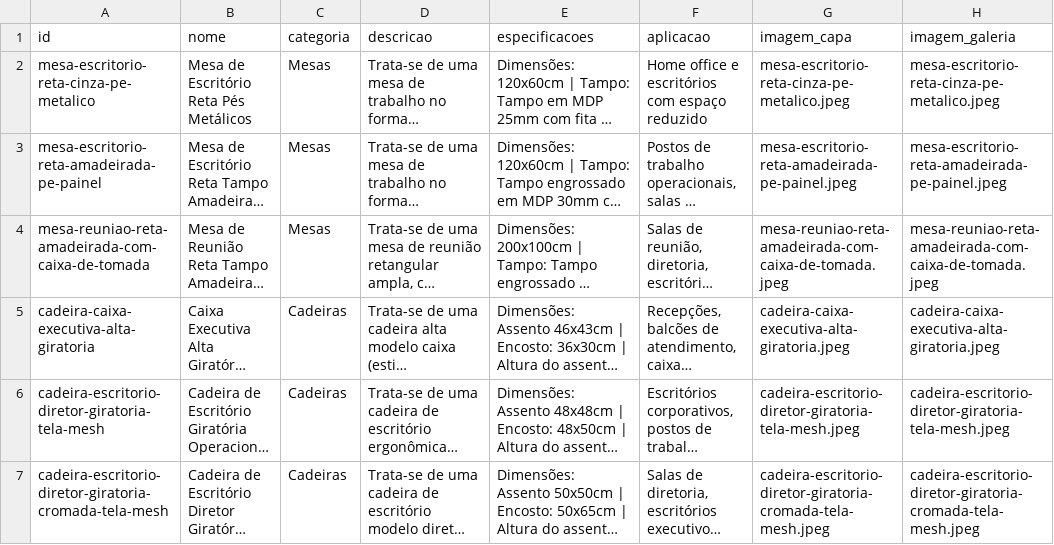
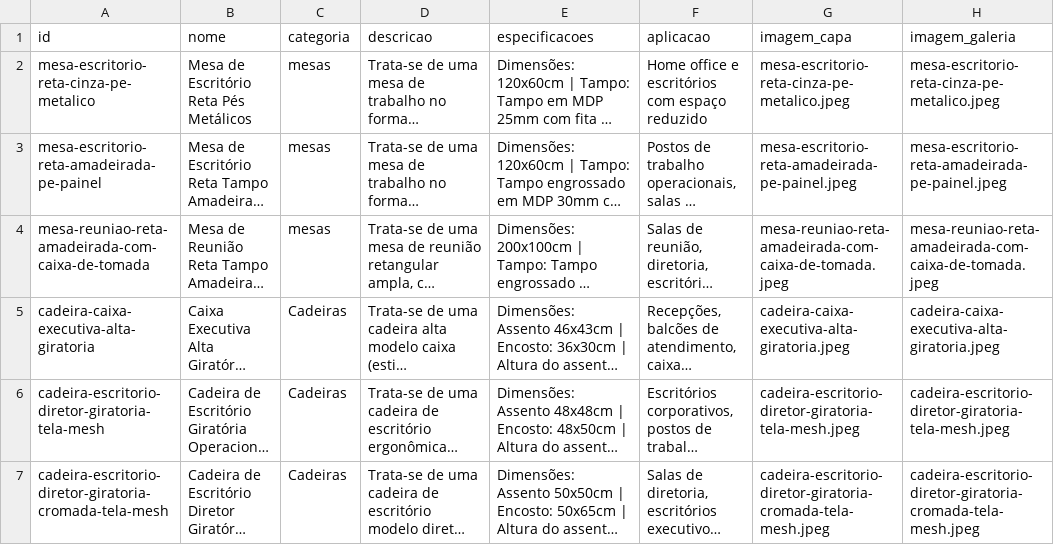
Before and after one commit to marketingcatalogos/shopoffice, a CSV file: produtos.csv, drawn as a sheet; only a part is shown; long unchanged cells end in …; the diff names each change by its address in the sheet, - before the commit and + after, or states it on an @@ line.

Commit message:
Update produtos.csv

```diff
--- a/produtos.csv
+++ b/produtos.csv
-C2:C4 (categoria): Mesas
+C2:C4 (categoria): mesas
```
